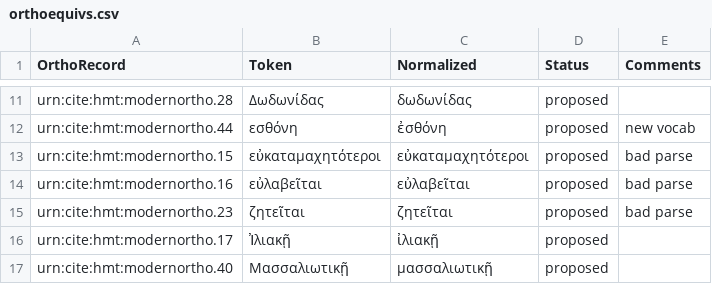
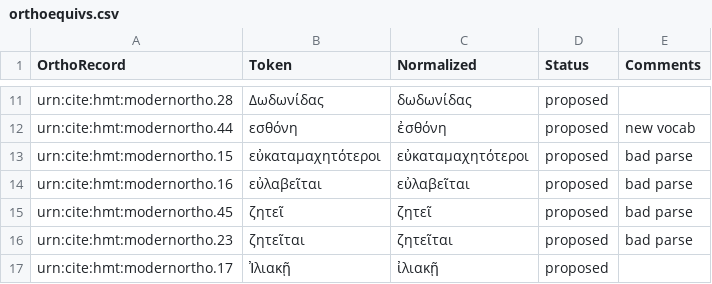
Before and after one commit to homermultitext/lexmapping, a CSV file: orthoequivs.csv, drawn as a sheet; only a part is shown, gaps mark what is left out; the shorter side is filled out with more unchanged rows; the diff names each change by its address in the sheet, - before the commit and + after, or states it on an @@ line.

Commit message:
Update orthoequivs.csv

```diff
--- a/orthoequivs.csv
+++ b/orthoequivs.csv
+row 15: urn:cite:hmt:modernortho.45 | ζητεῖ | ζητεῖ | proposed | bad parse
```
